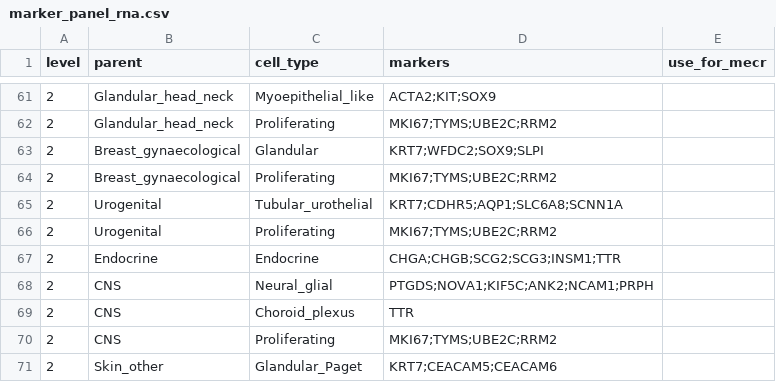
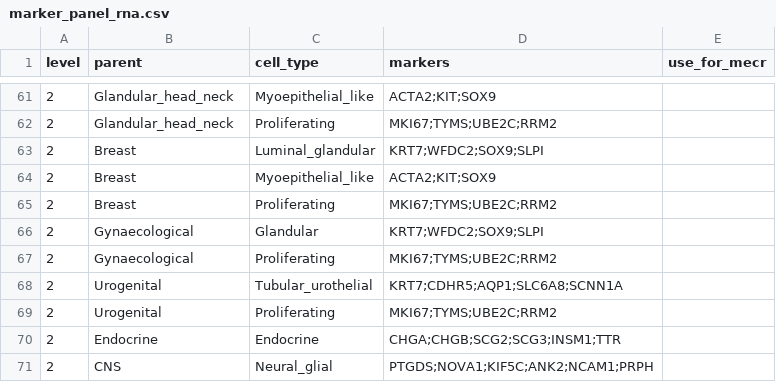
Before and after one commit to jpimentabernardes/spatial_transcriptomics_proteomics, a CSV file: experiment1_tma/config/marker_panel_rna.csv, drawn as a sheet; only a part is shown, gaps mark what is left out; the shorter side is filled out with more unchanged rows.

```diff
--- a/experiment1_tma/config/marker_panel_rna.csv
+++ b/experiment1_tma/config/marker_panel_rna.csv
@@ -62,4 +62,7 @@ level,parent,cell_type,markers,use_for_mecr
 2,Glandular_head_neck,Proliferating,MKI67;TYMS;UBE2C;RRM2,
-2,Breast_gynaecological,Glandular,KRT7;WFDC2;SOX9;SLPI,
-2,Breast_gynaecological,Proliferating,MKI67;TYMS;UBE2C;RRM2,
+2,Breast,Luminal_glandular,KRT7;WFDC2;SOX9;SLPI,
+2,Breast,Myoepithelial_like,ACTA2;KIT;SOX9,
+2,Breast,Proliferating,MKI67;TYMS;UBE2C;RRM2,
+2,Gynaecological,Glandular,KRT7;WFDC2;SOX9;SLPI,
+2,Gynaecological,Proliferating,MKI67;TYMS;UBE2C;RRM2,
 2,Urogenital,Tubular_urothelial,KRT7;CDHR5;AQP1;SLC6A8;SCNN1A,
```
Also changed, not shown: experiment1_tma/config/annotation_families.csv.
